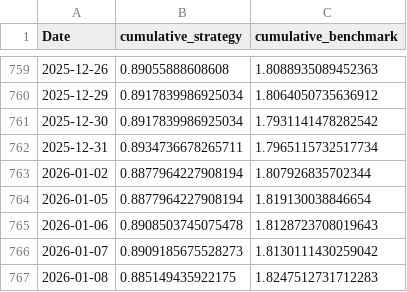
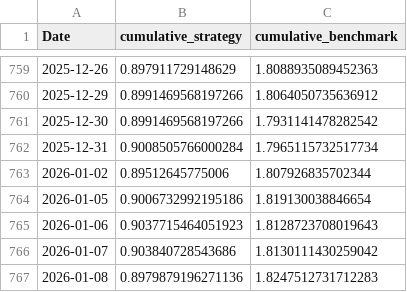
Before and after one commit to Pranav1011/sp500-forecasting, a CSV file: backend/models/equity_curve_1d.csv, drawn as a sheet; only a part is shown, gaps mark what is left out; the diff covers the shown part only.

```diff
--- a/backend/models/equity_curve_1d.csv
+++ b/backend/models/equity_curve_1d.csv
@@ -759,9 +759,9 @@ Date,cumulative_strategy,cumulative_benchmark
-2025-12-26,0.89055888608608,1.8088935089452363
-2025-12-29,0.8917839986925034,1.8064050735636912
-2025-12-30,0.8917839986925034,1.7931141478282542
-2025-12-31,0.8934736678265711,1.7965115732517734
-2026-01-02,0.8877964227908194,1.807926835702344
-2026-01-05,0.8877964227908194,1.819130038846654
-2026-01-06,0.8908503745075478,1.8128723708019643
-2026-01-07,0.8909185675528273,1.8130111430259042
-2026-01-08,0.885149435922175,1.8247512731712283
+2025-12-26,0.897911729148629,1.8088935089452363
+2025-12-29,0.8991469568197266,1.8064050735636912
+2025-12-30,0.8991469568197266,1.7931141478282542
+2025-12-31,0.9008505766000284,1.7965115732517734
+2026-01-02,0.89512645775006,1.807926835702344
+2026-01-05,0.9006732992195186,1.819130038846654
+2026-01-06,0.9037715464051923,1.8128723708019643
+2026-01-07,0.903840728543686,1.8130111430259042
+2026-01-08,0.8979879196271136,1.8247512731712283
```
Also changed, not shown: 27 edited cells elsewhere in this file, backend/models/equity_curve_20d.csv, backend/models/equity_curve_5d.csv, 10 other files.
